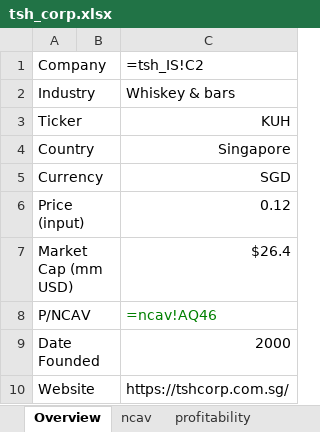
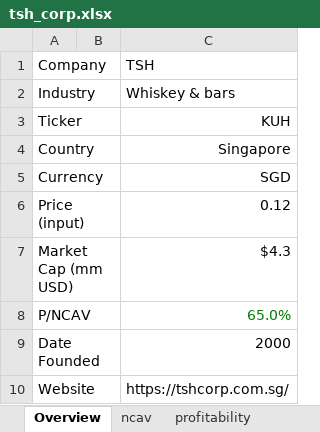
Before and after one commit to echoxx/fin_editr, an Excel workbook: tsh/tsh_corp.xlsx, sheet Overview, drawn as a sheet; values as stored, in another font and other column widths than the file's, no borders; formulas without a stored value are shown as written; the diff names each change by its address in the sheet, - before the commit and + after, or states it on an @@ line.

```diff
--- a/tsh/tsh_corp.xlsx (sheet Overview)
+++ b/tsh/tsh_corp.xlsx (sheet Overview)
-C1: =tsh_IS!C2
+C1: TSH
-C7 (TSH): $26.4
+C7 (TSH): $4.3
-C8 (TSH): =ncav!AQ46
+C8 (TSH): 65.0%
```
Also changed, not shown: sheet ncav, sheet ro, sheet profitability, sheet C7, sheet piotrosky, charts or pictures.
